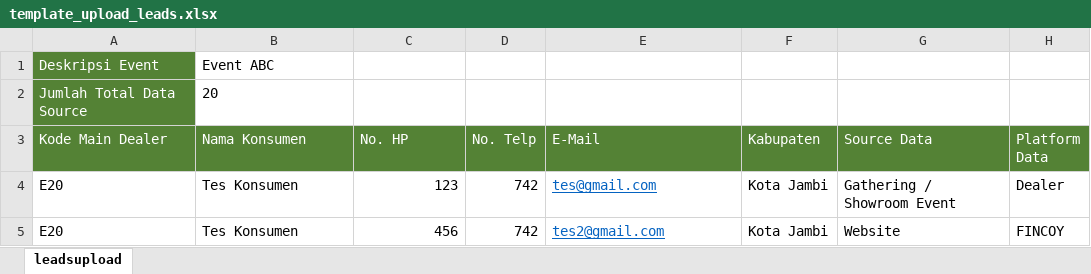
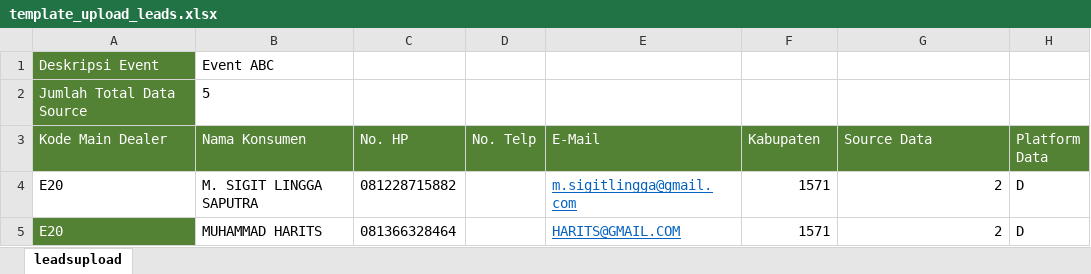
Before and after one commit to sentosadev/CRM-APPS, an Excel workbook: download/template_upload_leads.xlsx, sheet leadsupload, drawn as a sheet; values as stored, in another font and other column widths than the file's, no borders; removed rows and columns are numbered as before the commit, all else as after; the diff names each change by its address in the sheet, - before the commit and + after, or states it on an @@ line.

Commit message:
Upload Leads, add generate leads id

```diff
--- a/download/template_upload_leads.xlsx (sheet leadsupload)
+++ b/download/template_upload_leads.xlsx (sheet leadsupload)
-B2 (Nama Konsumen): 20
+B2 (Nama Konsumen): 5
-row 4: E20 | Tes Konsumen | 123 | 742 | tes@gmail.com | Kota Jambi | Gathering / Showroom Event | Dealer
-row 5: E20 | Tes Konsumen | 456 | 742 | tes2@gmail.com | Kota Jambi | Website | FINCOY
+row 4: E20 | M. SIGIT LINGGA SAPUTRA | 081228715882 |  | m.sigitlingga@gmail.com | 1571 | 2 | D
+row 5: E20 | MUHAMMAD HARITS | 081366328464 |  | HARITS@GMAIL.COM | 1571 | 2 | D
```
Also changed, not shown: 5 other files.
